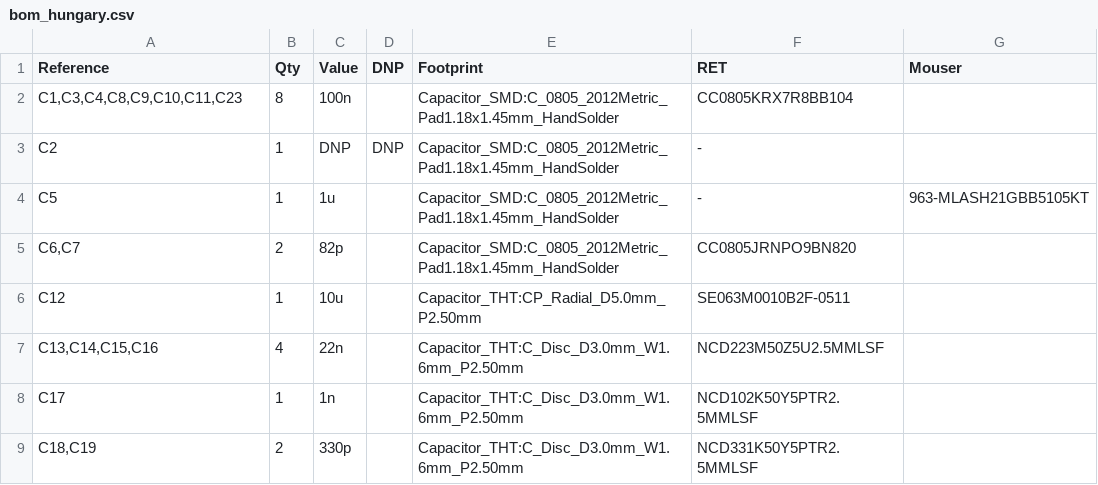
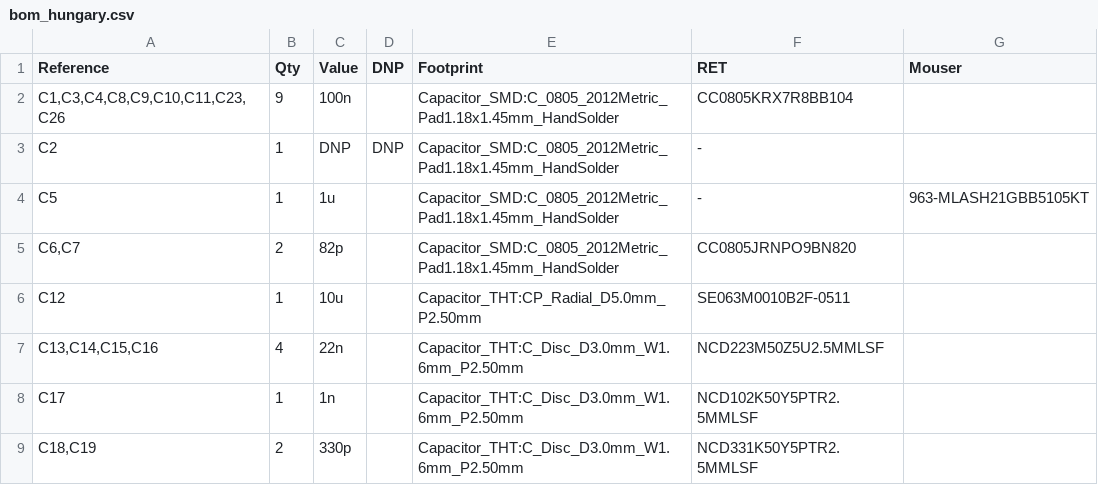
Before and after one commit to dowerx/zetasdr, a CSV file: bom_hungary.csv, drawn as a sheet; only a part is shown.

```diff
--- a/bom_hungary.csv
+++ b/bom_hungary.csv
@@ -1,3 +1,3 @@
 "Reference","Qty","Value","DNP","Footprint","RET","Mouser"
-"C1,C3,C4,C8,C9,C10,C11,C23","8","100n","","Capacitor_SMD:C_0805_2012Metric_Pad1.18x1.45mm_HandSolder","CC0805KRX7R8BB104",""
+"C1,C3,C4,C8,C9,C10,C11,C23,C26","9","100n","","Capacitor_SMD:C_0805_2012Metric_Pad1.18x1.45mm_HandSolder","CC0805KRX7R8BB104",""
 "C2","1","DNP","DNP","Capacitor_SMD:C_0805_2012Metric_Pad1.18x1.45mm_HandSolder","-",""
```
Also changed, not shown: 3 other files.
